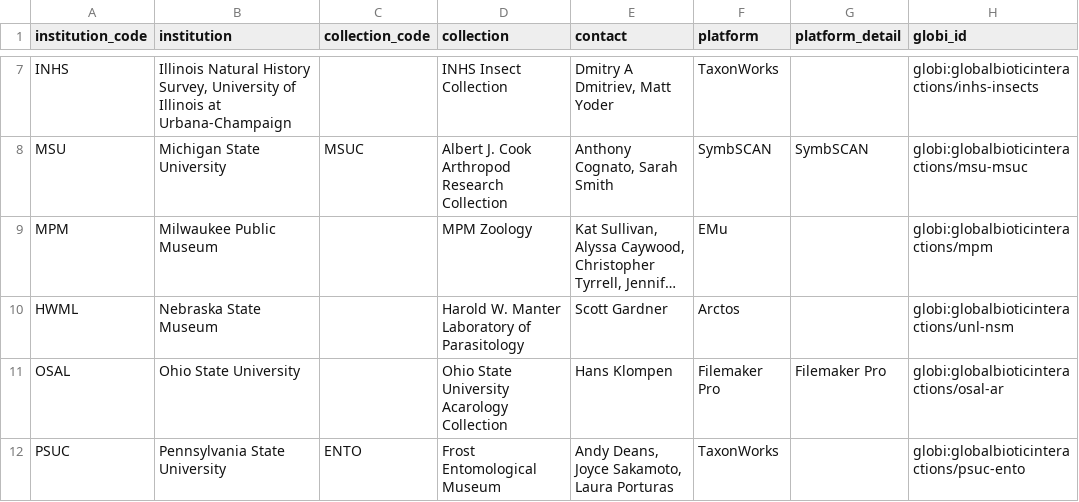
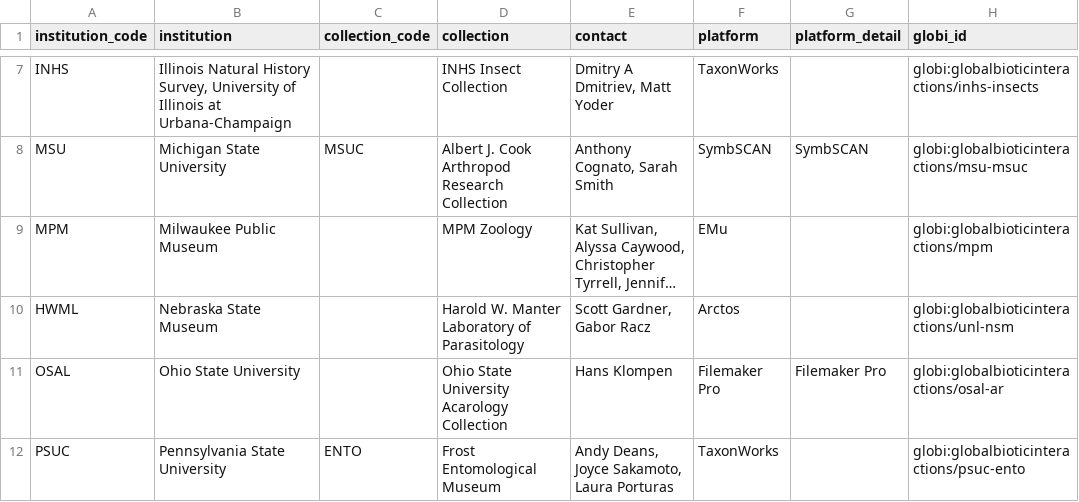
Before and after one commit to globalbioticinteractions/globalbioticinteractions.github.io, a TSV file: _data/parasitetracker.tsv, drawn as a sheet; only a part is shown, gaps mark what is left out; long unchanged cells end in …; the diff names each change by its address in the sheet, - before the commit and + after, or states it on an @@ line.

Commit message:
added Gabor Racz to parasite tracker page; related to https://github.com/ArctosDB/arctos/issues/3176#issuecomment-853971972

```diff
--- a/_data/parasitetracker.tsv
+++ b/_data/parasitetracker.tsv
-E10 (contact): Scott Gardner
+E10 (contact): Scott Gardner, Gabor Racz
```
